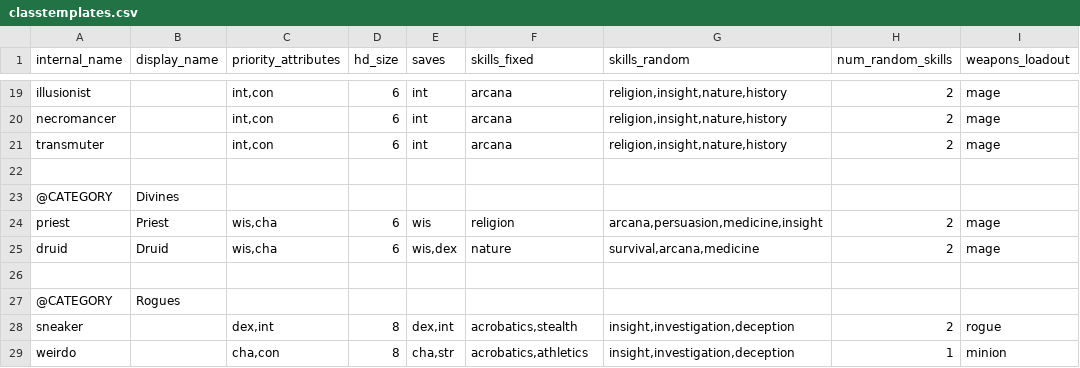
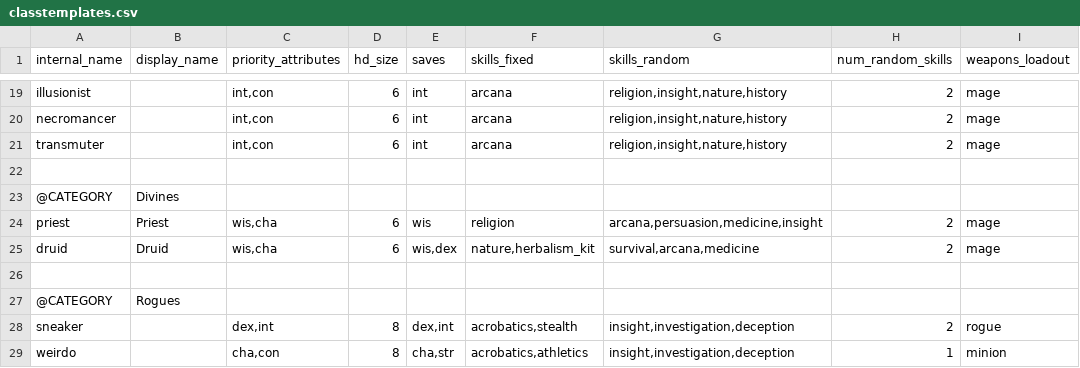
Before and after one commit to FriendGaru/npcgen, a CSV file: npcgen/data/classtemplates.csv, drawn as a sheet; only a part is shown, gaps mark what is left out; the diff names each change by its address in the sheet, - before the commit and + after, or states it on an @@ line.

```diff
--- a/npcgen/data/classtemplates.csv
+++ b/npcgen/data/classtemplates.csv
-F25 (skills_fixed): nature
+F25 (skills_fixed): nature,herbalism_kit
```
Also changed, not shown: npcgen/data/traits.csv, 2 other files.
